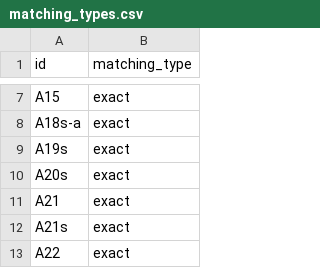
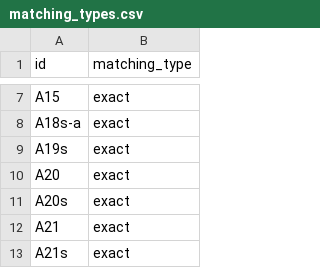
Before and after one commit to yutannihilation/kokudosuuchi-metadata, a CSV file: data/matching_types.csv, drawn as a sheet; only a part is shown, gaps mark what is left out; the shorter side is filled out with more unchanged rows.

```diff
--- a/data/matching_types.csv
+++ b/data/matching_types.csv
@@ -9,2 +9,3 @@ A18s-a,exact
 A19s,exact
+A20,exact
 A20s,exact
```
Also changed, not shown: data/joined.csv, 8 other files.
